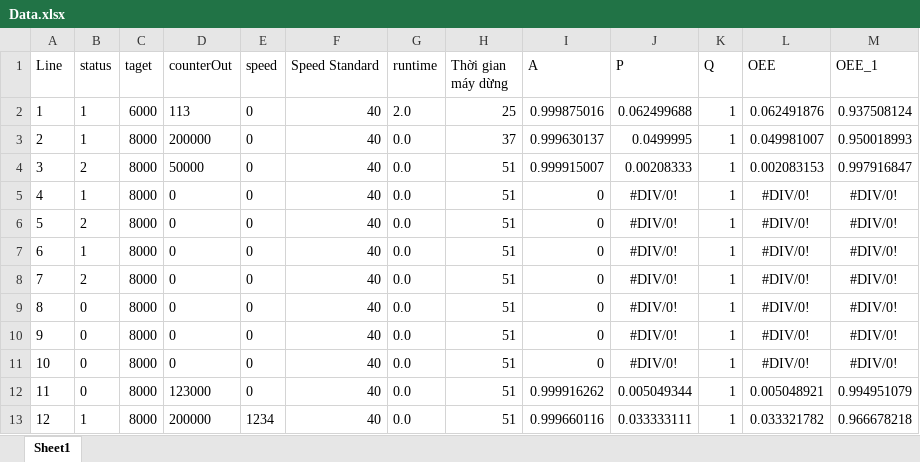
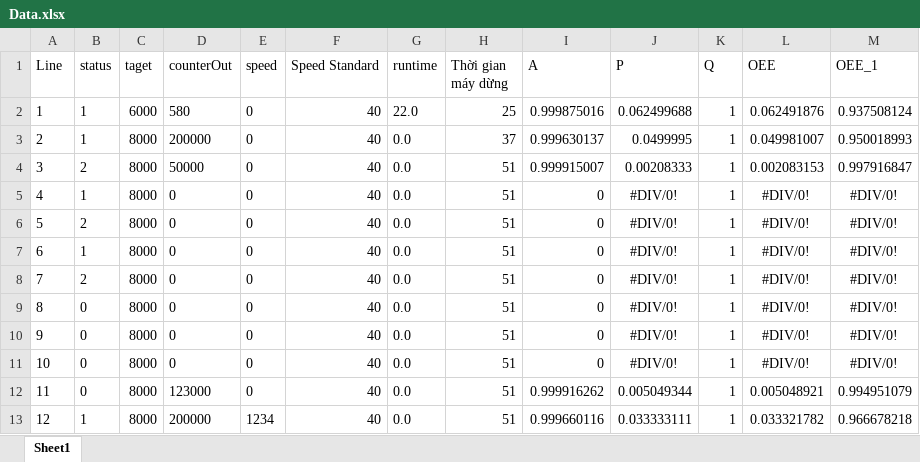
Before and after one commit to vuong-nguyen-24072001/imag-oee, an Excel workbook: backend/imag_commplc-mysql/src/main/resources/DataExcel/Data.xlsx, sheet Sheet1, drawn as a sheet; values as stored, in another font and other column widths than the file's, no borders; the diff names each change by its address in the sheet, - before the commit and + after, or states it on an @@ line.

```diff
--- a/backend/imag_commplc-mysql/src/main/resources/DataExcel/Data.xlsx (sheet Sheet1)
+++ b/backend/imag_commplc-mysql/src/main/resources/DataExcel/Data.xlsx (sheet Sheet1)
-D2 (counterOut): 113
+D2 (counterOut): 580
-G2 (runtime): 2.0
+G2 (runtime): 22.0
```
Also changed, not shown: 9 other files.
